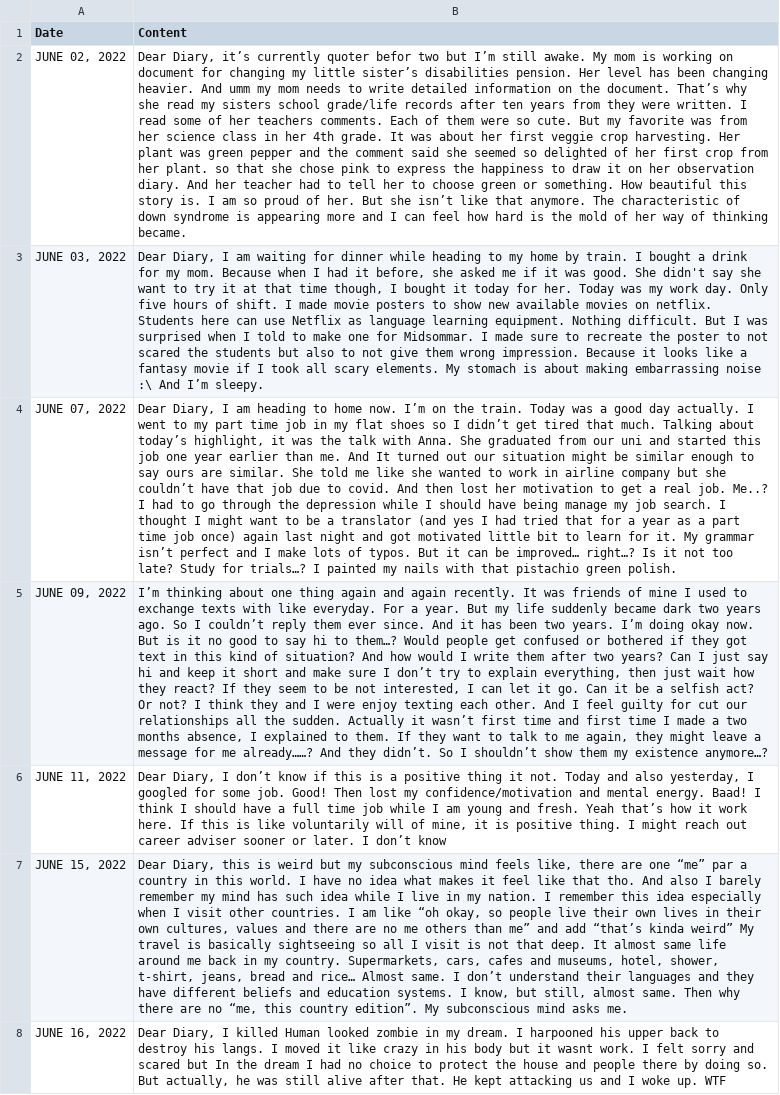
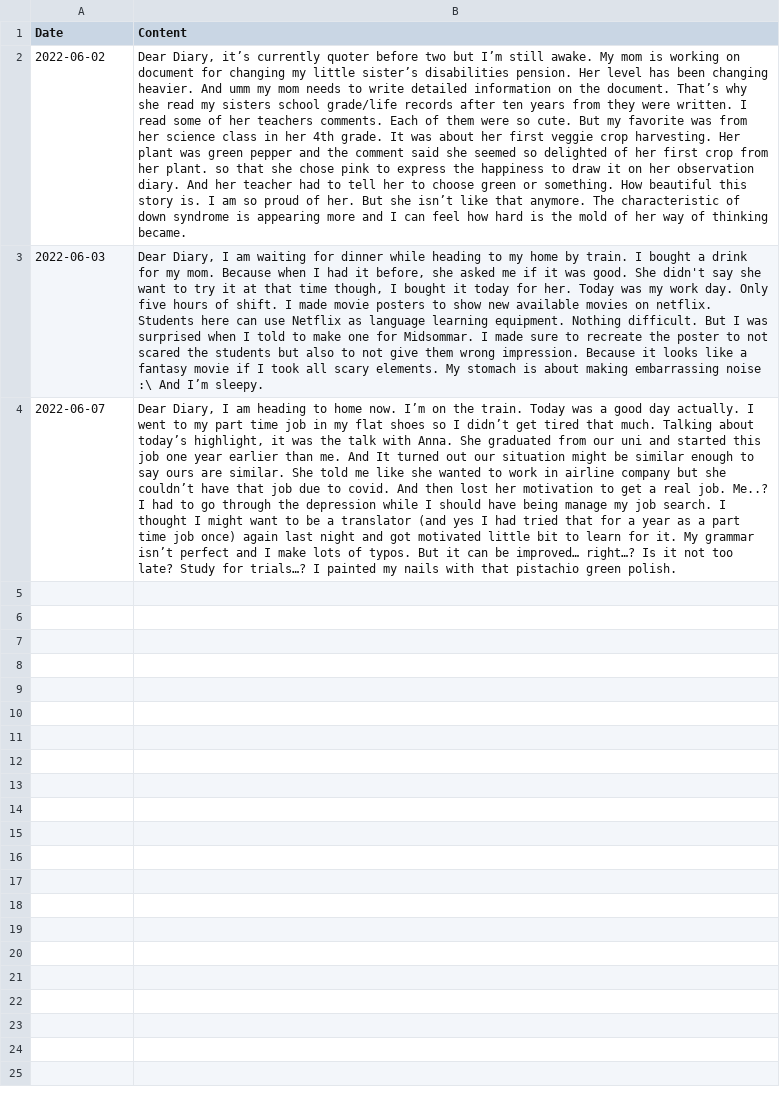
Before and after one commit to juliadiepho/nlp_application, a CSV file: test.csv, drawn as a sheet; removed rows and columns are numbered as before the commit, all else as after; the diff names each change by its address in the sheet, - before the commit and + after, or states it on an @@ line.

Commit message:
test changed for testing

```diff
--- a/test.csv
+++ b/test.csv
-row 2: JUNE 02, 2022 | Dear Diary, it’s currently quoter befor two but I’m still awake. My mom is working on document for changing my little sister’s disabilities pension. Her level has been changing heavier. And umm my mom needs to write detailed information on the document. That’s why she read my sisters school grade/life records after ten years from they were written. I read some of her teachers comments. Each of them were so cute. But my favorite was from her science class in her 4th grade. It was about her first veggie crop harvesting. Her plant was green pepper and the comment said she seemed so delighted of her first crop from her plant. so that she chose pink to express the happiness to draw it on her observation diary. And her teacher had to tell her to choose green or something. How beautiful this story is. I am so proud of her. But she isn’t like that anymore. The characteristic of down syndrome is appearing more and I can feel how hard is the mold of her way of thinking became.
+row 2: 2022-06-02 | Dear Diary, it’s currently quoter before two but I’m still awake. My mom is working on document for changing my little sister’s disabilities pension. Her level has been changing heavier. And umm my mom needs to write detailed information on the document. That’s why she read my sisters school grade/life records after ten years from they were written. I read some of her teachers comments. Each of them were so cute. But my favorite was from her science class in her 4th grade. It was about her first veggie crop harvesting. Her plant was green pepper and the comment said she seemed so delighted of her first crop from her plant. so that she chose pink to express the happiness to draw it on her observation diary. And her teacher had to tell her to choose green or something. How beautiful this story is. I am so proud of her. But she isn’t like that anymore. The characteristic of down syndrome is appearing more and I can feel how hard is the mold of her way of thinking became.
-A3 (Date): JUNE 03, 2022
+A3 (Date): 2022-06-03
-A4 (Date): JUNE 07, 2022
+A4 (Date): 2022-06-07
-row 5: JUNE 09, 2022 | I’m thinking about one thing again and again recently. It was friends of mine I used to exchange texts with like everyday. For a year. But my life suddenly became dark two years ago. So I couldn’t reply them ever since. And it has been two years. I’m doing okay now. But is it no good to say hi to them…? Would people get confused or bothered if they got text in this kind of situation? And how would I write them after two years? Can I just say hi and keep it short and make sure I don’t try to explain everything, then just wait how they react? If they seem to be not interested, I can let it go. Can it be a selfish act? Or not? I think they and I were enjoy texting each other. And I feel guilty for cut our relationships all the sudden. Actually it wasn’t first time and first time I made a two months absence, I explained to them. If they want to talk to me again, they might leave a message for me already……? And they didn’t. So I shouldn’t show them my existence anymore…?
-row 6: JUNE 11, 2022 | Dear Diary, I don’t know if this is a positive thing it not. Today and also yesterday, I googled for some job. Good! Then lost my confidence/motivation and mental energy. Baad! I think I should have a full time job while I am young and fresh. Yeah that’s how it work here. If this is like voluntarily will of mine, it is positive thing. I might reach out career adviser sooner or later. I don’t know
-row 7: JUNE 15, 2022 | Dear Diary, this is weird but my subconscious mind feels like, there are one “me” par a country in this world. I have no idea what makes it feel like that tho. And also I barely remember my mind has such idea while I live in my nation. I remember this idea especially when I visit other countries. I am like “oh okay, so people live their own lives in their own cultures, values and there are no me others than me” and add “that’s kinda weird” My travel is basically sightseeing so all I visit is not that deep. It almost same life around me back in my country. Supermarkets, cars, cafes and museums, hotel, shower, t-shirt, jeans, bread and rice… Almost same. I don’t understand their languages and they have different beliefs and education systems. I know, but still, almost same. Then why there are no “me, this country edition”. My subconscious mind asks me.
-row 8: JUNE 16, 2022 | Dear Diary, I killed Human looked zombie in my dream. I harpooned his upper back to destroy his langs. I moved it like crazy in his body but it wasnt work. I felt sorry and scared but In the dream I had no choice to protect the house and people there by doing so. But actually, he was still alive after that. He kept attacking us and I woke up. WTF
```
